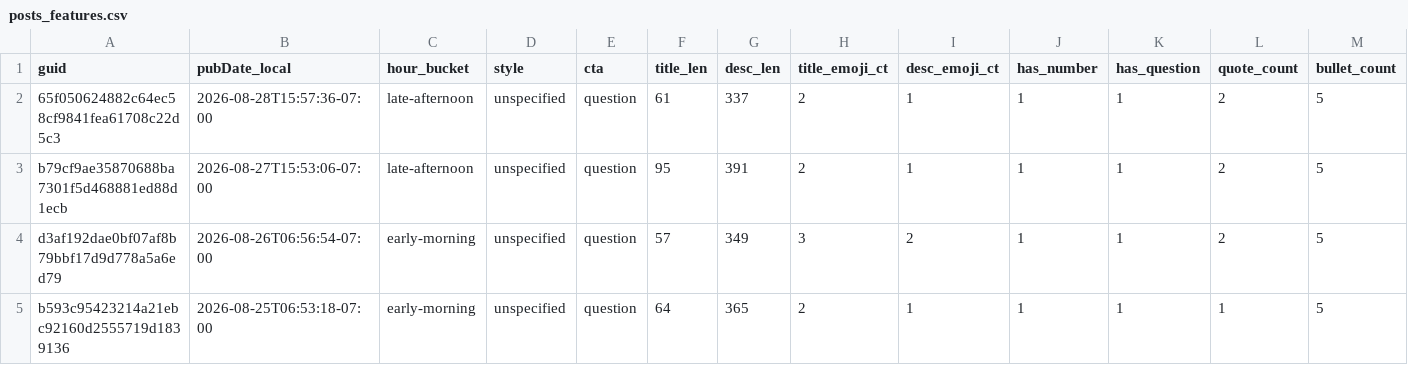
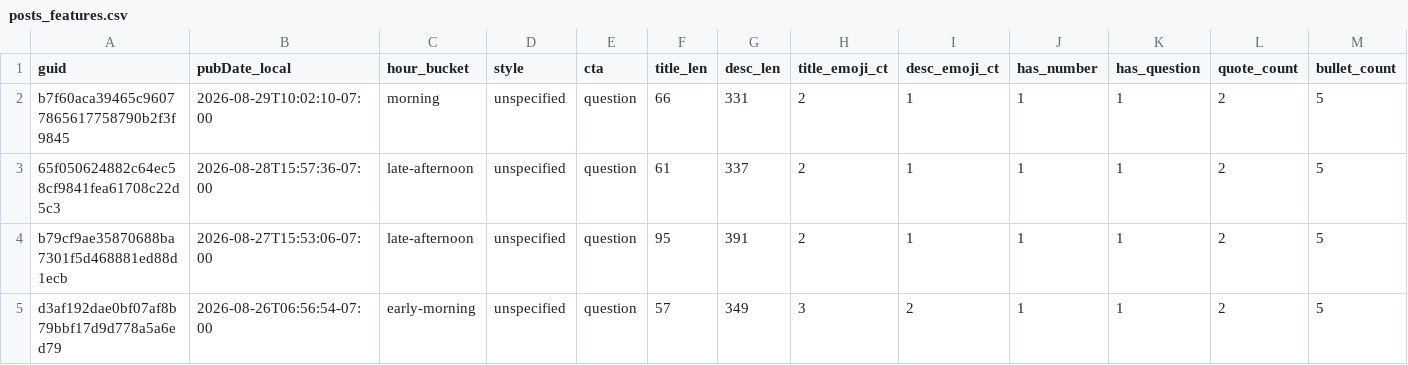
Before and after one commit to nikopastore/cf-autopost-feed, a CSV file: analytics/posts_features.csv, drawn as a sheet; only a part is shown; the shorter side is filled out with more unchanged rows; rows hold the shown columns only; the diff names each change by its address in the sheet, - before the commit and + after, or states it on an @@ line.

Commit message:
analytics: update reports, bandit, cron suggestion [skip ci]

```diff
--- a/analytics/posts_features.csv
+++ b/analytics/posts_features.csv
+row 2: b7f60aca39465c96077865617758790b2f3f9845 | 2026-08-29T10:02:10-07:00 | morning | unspecified | question | 66 | 331 | 2 | 1 | 1 | 1 | 2 | 5
```
Also changed, not shown: analytics/feature_summary.csv, 4 other files.
